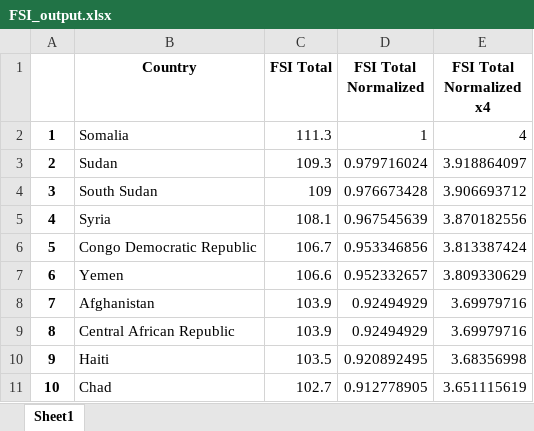
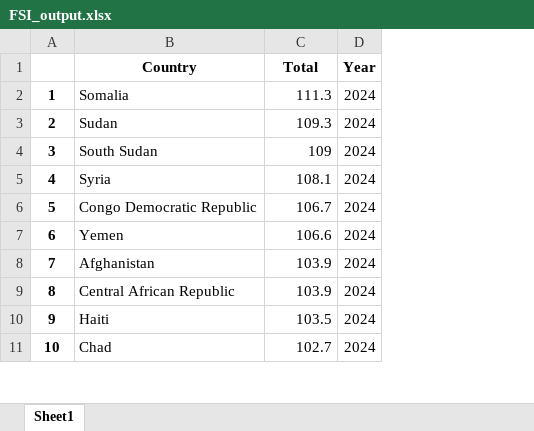
Before and after one commit to ToriRyals/FragileStateIndex, an Excel workbook: FSI_output.xlsx, sheet Sheet1, drawn as a sheet; only a part is shown; values as stored, in another font and other column widths than the file's, no borders; removed rows and columns are numbered as before the commit, all else as after; the diff names each change by its address in the sheet, - before the commit and + after, or states it on an @@ line.

```diff
--- a/FSI_output.xlsx (sheet Sheet1)
+++ b/FSI_output.xlsx (sheet Sheet1)
-column D (FSI Total Normalized), rows 2-11: 1 | 0.979716024 | 0.976673428 | 0.967545639 | 0.953346856 | 0.952332657 | 0.92494929 | 0.92494929 | 0.920892495 | 0.912778905
-column E (FSI Total Normalized x4), rows 2-11: 4 | 3.918864097 | 3.906693712 | 3.870182556 | 3.813387424 | 3.809330629 | 3.69979716 | 3.69979716 | 3.68356998 | 3.651115619
+column D (Year), rows 2-11: all 2024
-C1: FSI Total
+C1: Total
```
Also changed, not shown: FSI_Combined.xlsx, 1 other file.
